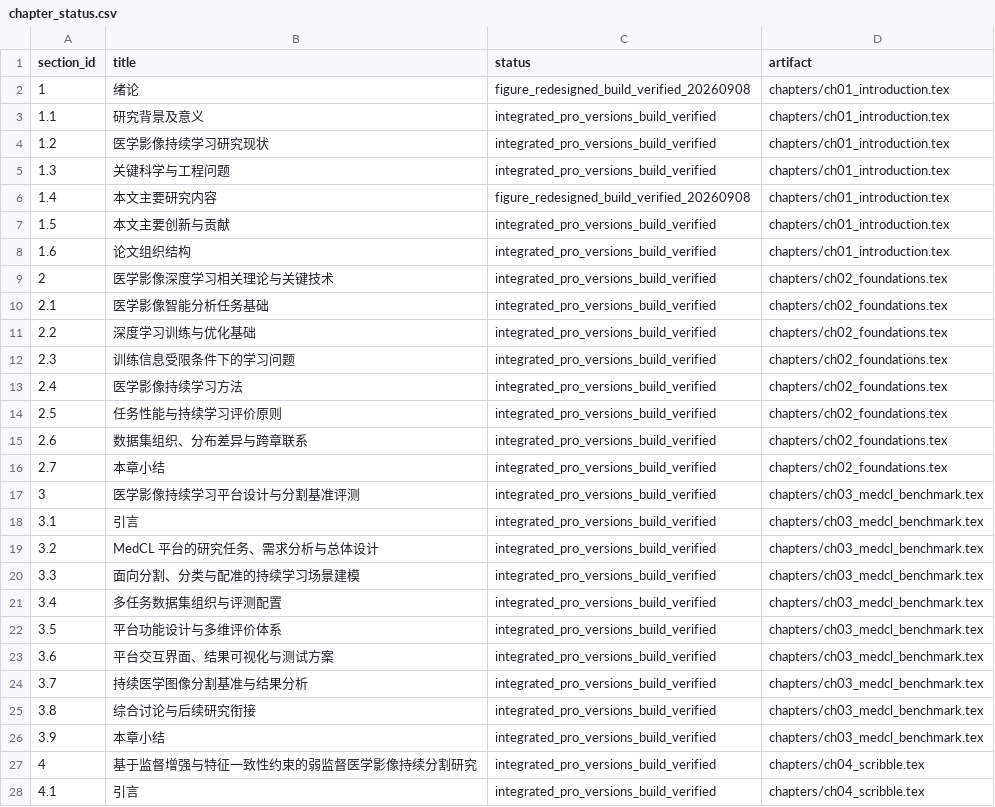
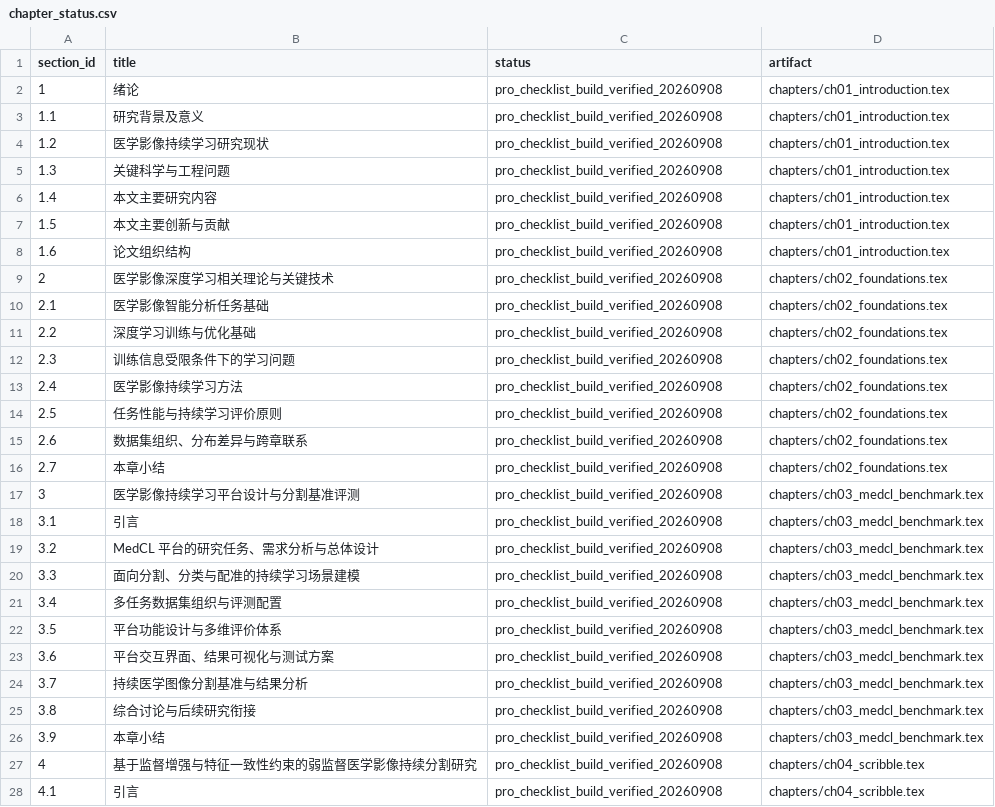
Before and after one commit to DLwbm123/phd-thesis, a CSV file: qa/chapter_status.csv, drawn as a sheet; only a part is shown; the diff covers the shown part only.

Commit message:
Revise thesis prose and figure terminology from approved Pro checklist

```diff
--- a/qa/chapter_status.csv
+++ b/qa/chapter_status.csv
@@ -1,28 +1,28 @@
 section_id,title,status,artifact
-1,绪论,figure_redesigned_build_verified_20260908,chapters/ch01_introduction.tex
-1.1,研究背景及意义,integrated_pro_versions_build_verified,chapters/ch01_introduction.tex
-1.2,医学影像持续学习研究现状,integrated_pro_versions_build_verified,chapters/ch01_introduction.tex
-1.3,关键科学与工程问题,integrated_pro_versions_build_verified,chapters/ch01_introduction.tex
-1.4,本文主要研究内容,figure_redesigned_build_verified_20260908,chapters/ch01_introduction.tex
-1.5,本文主要创新与贡献,integrated_pro_versions_build_verified,chapters/ch01_introduction.tex
-1.6,论文组织结构,integrated_pro_versions_build_verified,chapters/ch01_introduction.tex
-2,医学影像深度学习相关理论与关键技术,integrated_pro_versions_build_verified,chapters/ch02_foundations.tex
-2.1,医学影像智能分析任务基础,integrated_pro_versions_build_verified,chapters/ch02_foundations.tex
-2.2,深度学习训练与优化基础,integrated_pro_versions_build_verified,chapters/ch02_foundations.tex
-2.3,训练信息受限条件下的学习问题,integrated_pro_versions_build_verified,chapters/ch02_foundations.tex
-2.4,医学影像持续学习方法,integrated_pro_versions_build_verified,chapters/ch02_foundations.tex
-2.5,任务性能与持续学习评价原则,integrated_pro_versions_build_verified,chapters/ch02_foundations.tex
-2.6,数据集组织、分布差异与跨章联系,integrated_pro_versions_build_verified,chapters/ch02_foundations.tex
-2.7,本章小结,integrated_pro_versions_build_verified,chapters/ch02_foundations.tex
-3,医学影像持续学习平台设计与分割基准评测,integrated_pro_versions_build_verified,chapters/ch03_medcl_benchmark.tex
-3.1,引言,integrated_pro_versions_build_verified,chapters/ch03_medcl_benchmark.tex
-3.2,MedCL 平台的研究任务、需求分析与总体设计,integrated_pro_versions_build_verified,chapters/ch03_medcl_benchmark.tex
-3.3,面向分割、分类与配准的持续学习场景建模,integrated_pro_versions_build_verified,chapters/ch03_medcl_benchmark.tex
-3.4,多任务数据集组织与评测配置,integrated_pro_versions_build_verified,chapters/ch03_medcl_benchmark.tex
-3.5,平台功能设计与多维评价体系,integrated_pro_versions_build_verified,chapters/ch03_medcl_benchmark.tex
-3.6,平台交互界面、结果可视化与测试方案,integrated_pro_versions_build_verified,chapters/ch03_medcl_benchmark.tex
-3.7,持续医学图像分割基准与结果分析,integrated_pro_versions_build_verified,chapters/ch03_medcl_benchmark.tex
-3.8,综合讨论与后续研究衔接,integrated_pro_versions_build_verified,chapters/ch03_medcl_benchmark.tex
-3.9,本章小结,integrated_pro_versions_build_verified,chapters/ch03_medcl_benchmark.tex
-4,基于监督增强与特征一致性约束的弱监督医学影像持续分割研究,integrated_pro_versions_build_verified,chapters/ch04_scribble.tex
-4.1,引言,integrated_pro_versions_build_verified,chapters/ch04_scribble.tex
+1,绪论,pro_checklist_build_verified_20260908,chapters/ch01_introduction.tex
+1.1,研究背景及意义,pro_checklist_build_verified_20260908,chapters/ch01_introduction.tex
+1.2,医学影像持续学习研究现状,pro_checklist_build_verified_20260908,chapters/ch01_introduction.tex
+1.3,关键科学与工程问题,pro_checklist_build_verified_20260908,chapters/ch01_introduction.tex
+1.4,本文主要研究内容,pro_checklist_build_verified_20260908,chapters/ch01_introduction.tex
+1.5,本文主要创新与贡献,pro_checklist_build_verified_20260908,chapters/ch01_introduction.tex
+1.6,论文组织结构,pro_checklist_build_verified_20260908,chapters/ch01_introduction.tex
+2,医学影像深度学习相关理论与关键技术,pro_checklist_build_verified_20260908,chapters/ch02_foundations.tex
+2.1,医学影像智能分析任务基础,pro_checklist_build_verified_20260908,chapters/ch02_foundations.tex
+2.2,深度学习训练与优化基础,pro_checklist_build_verified_20260908,chapters/ch02_foundations.tex
+2.3,训练信息受限条件下的学习问题,pro_checklist_build_verified_20260908,chapters/ch02_foundations.tex
+2.4,医学影像持续学习方法,pro_checklist_build_verified_20260908,chapters/ch02_foundations.tex
+2.5,任务性能与持续学习评价原则,pro_checklist_build_verified_20260908,chapters/ch02_foundations.tex
+2.6,数据集组织、分布差异与跨章联系,pro_checklist_build_verified_20260908,chapters/ch02_foundations.tex
+2.7,本章小结,pro_checklist_build_verified_20260908,chapters/ch02_foundations.tex
+3,医学影像持续学习平台设计与分割基准评测,pro_checklist_build_verified_20260908,chapters/ch03_medcl_benchmark.tex
+3.1,引言,pro_checklist_build_verified_20260908,chapters/ch03_medcl_benchmark.tex
+3.2,MedCL 平台的研究任务、需求分析与总体设计,pro_checklist_build_verified_20260908,chapters/ch03_medcl_benchmark.tex
+3.3,面向分割、分类与配准的持续学习场景建模,pro_checklist_build_verified_20260908,chapters/ch03_medcl_benchmark.tex
+3.4,多任务数据集组织与评测配置,pro_checklist_build_verified_20260908,chapters/ch03_medcl_benchmark.tex
+3.5,平台功能设计与多维评价体系,pro_checklist_build_verified_20260908,chapters/ch03_medcl_benchmark.tex
+3.6,平台交互界面、结果可视化与测试方案,pro_checklist_build_verified_20260908,chapters/ch03_medcl_benchmark.tex
+3.7,持续医学图像分割基准与结果分析,pro_checklist_build_verified_20260908,chapters/ch03_medcl_benchmark.tex
+3.8,综合讨论与后续研究衔接,pro_checklist_build_verified_20260908,chapters/ch03_medcl_benchmark.tex
+3.9,本章小结,pro_checklist_build_verified_20260908,chapters/ch03_medcl_benchmark.tex
+4,基于监督增强与特征一致性约束的弱监督医学影像持续分割研究,pro_checklist_build_verified_20260908,chapters/ch04_scribble.tex
+4.1,引言,pro_checklist_build_verified_20260908,chapters/ch04_scribble.tex
```
Also changed, not shown: 1 removed row and 30 edited cells elsewhere in this file, 16 other files.
